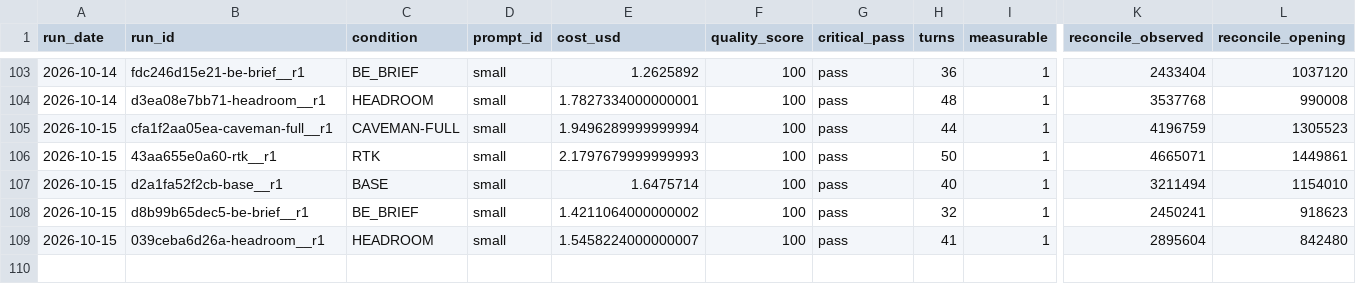
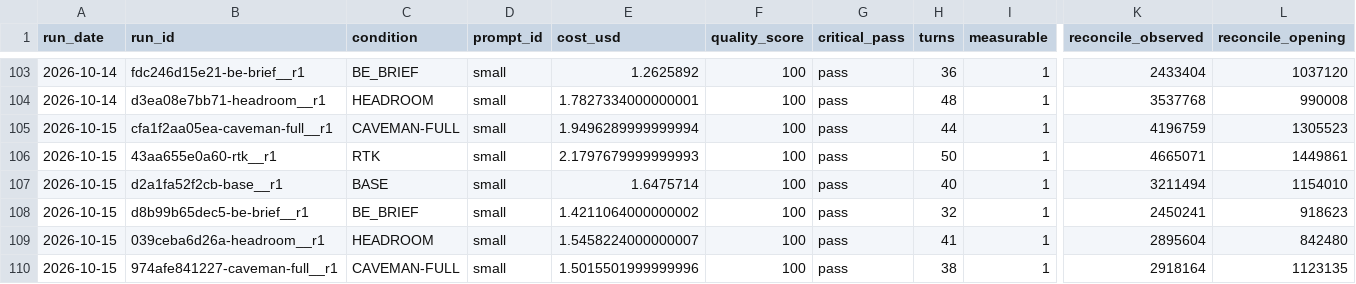
Before and after one commit to YangJunMan/claude-code-token-savings-benchmark, a CSV file: data/run-summary.csv, drawn as a sheet; only a part is shown, gaps mark what is left out; rows hold the shown columns only; the diff names each change by its address in the sheet, - before the commit and + after, or states it on an @@ line.

```diff
--- a/data/run-summary.csv
+++ b/data/run-summary.csv
+row 110: 2026-10-15 | 974afe841227-caveman-full__r1 | CAVEMAN-FULL | small | 1.5015501999999996 | 100 | pass | 38 | 1 | 2918164 | 1123135
```
Also changed, not shown: data/activity-log.csv, data/comparison.csv, 2 other files.
